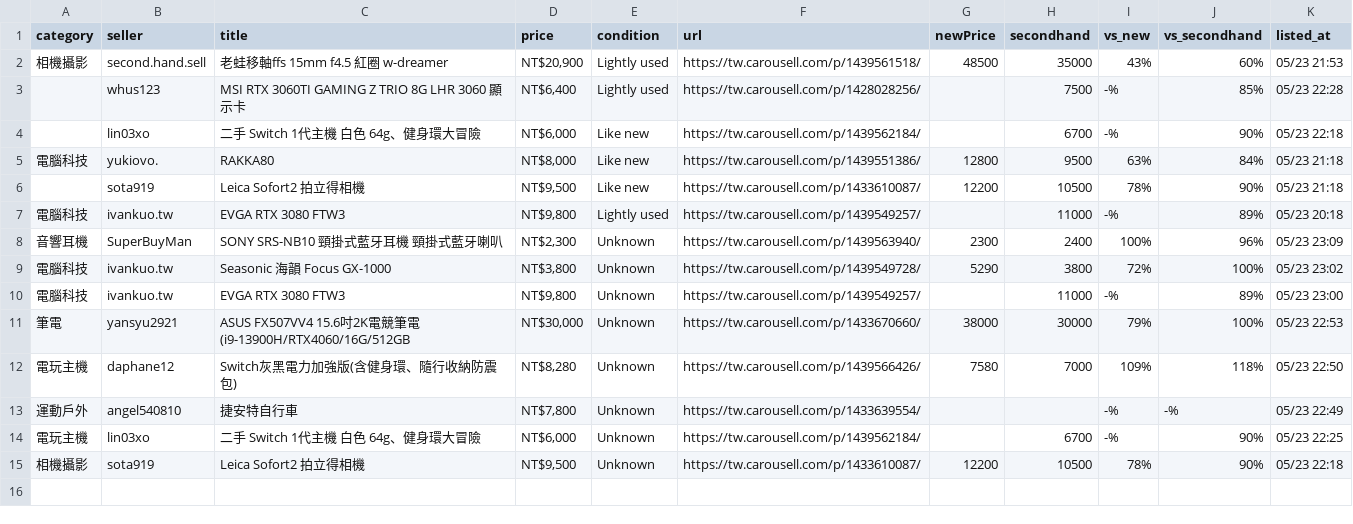
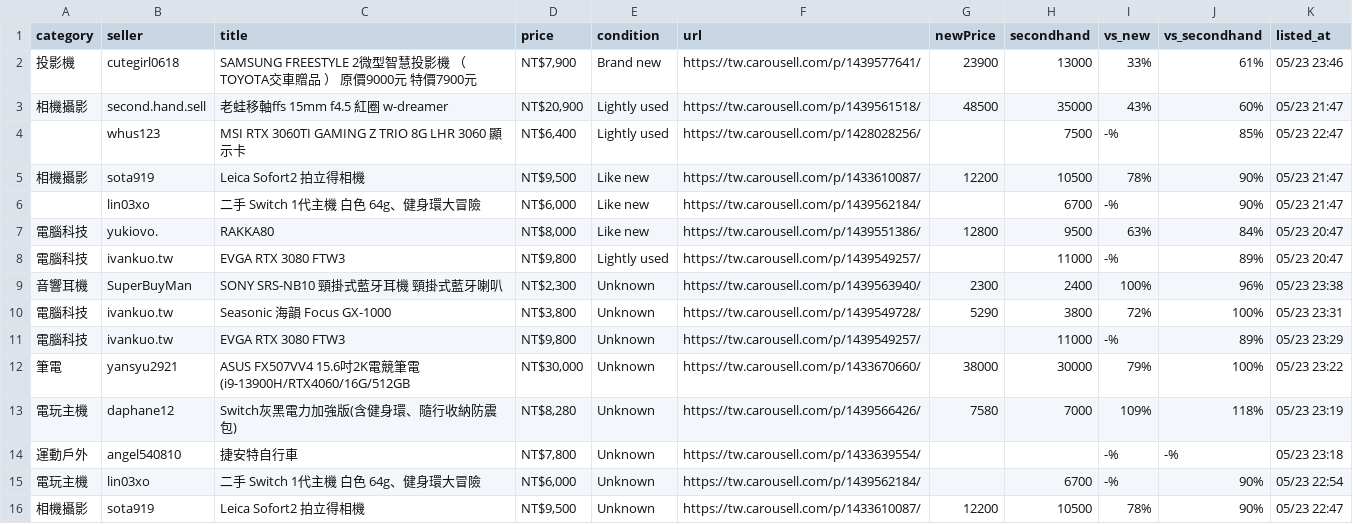
Before and after one commit to yangnim21029/cheap-product, a CSV file: carousell_wishlist_20260501.csv, drawn as a sheet.

```diff
--- a/carousell_wishlist_20260501.csv
+++ b/carousell_wishlist_20260501.csv
@@ -1,15 +1,16 @@
 category|seller|title|price|condition|url|newPrice|secondhand|vs_new|vs_secondhand|listed_at
-相機攝影|second.hand.sell|老蛙移軸ffs 15mm f4.5 紅圈 w-dreamer|NT$20,900|Lightly used|https://tw.carousell.com/p/1439561518/|48500|35000|43%|60%|05/23 21:53
-|whus123|MSI RTX 3060TI GAMING Z TRIO 8G LHR 3060 顯示卡|NT$6,400|Lightly used|https://tw.carousell.com/p/1428028256/||7500|-%|85%|05/23 22:28
-|lin03xo|二手 Switch 1代主機 白色 64g、健身環大冒險|NT$6,000|Like new|https://tw.carousell.com/p/1439562184/||6700|-%|90%|05/23 22:18
-電腦科技|yukiovo.|RAKKA80|NT$8,000|Like new|https://tw.carousell.com/p/1439551386/|12800|9500|63%|84%|05/23 21:18
-|sota919|Leica Sofort2 拍立得相機|NT$9,500|Like new|https://tw.carousell.com/p/1433610087/|12200|10500|78%|90%|05/23 21:18
-電腦科技|ivankuo.tw|EVGA RTX 3080 FTW3|NT$9,800|Lightly used|https://tw.carousell.com/p/1439549257/||11000|-%|89%|05/23 20:18
-音響耳機|SuperBuyMan|SONY SRS-NB10 頸掛式藍牙耳機 頸掛式藍牙喇叭|NT$2,300|Unknown|https://tw.carousell.com/p/1439563940/|2300|2400|100%|96%|05/23 23:09
-電腦科技|ivankuo.tw|Seasonic 海韻 Focus GX-1000|NT$3,800|Unknown|https://tw.carousell.com/p/1439549728/|5290|3800|72%|100%|05/23 23:02
-電腦科技|ivankuo.tw|EVGA RTX 3080 FTW3|NT$9,800|Unknown|https://tw.carousell.com/p/1439549257/||11000|-%|89%|05/23 23:00
-筆電|yansyu2921|ASUS FX507VV4 15.6吋2K電競筆電 (i9-13900H/RTX4060/16G/512GB|NT$30,000|Unknown|https://tw.carousell.com/p/1433670660/|38000|30000|79%|100%|05/23 22:53
-電玩主機|daphane12|Switch灰黑電力加強版(含健身環、隨行收納防震包)|NT$8,280|Unknown|https://tw.carousell.com/p/1439566426/|7580|7000|109%|118%|05/23 22:50
-運動戶外|angel540810|捷安特自行車|NT$7,800|Unknown|https://tw.carousell.com/p/1433639554/|||-%|-%|05/23 22:49
-電玩主機|lin03xo|二手 Switch 1代主機 白色 64g、健身環大冒險|NT$6,000|Unknown|https://tw.carousell.com/p/1439562184/||6700|-%|90%|05/23 22:25
-相機攝影|sota919|Leica Sofort2 拍立得相機|NT$9,500|Unknown|https://tw.carousell.com/p/1433610087/|12200|10500|78%|90%|05/23 22:18
+投影機|cutegirl0618|SAMSUNG FREESTYLE 2微型智慧投影機 （TOYOTA交車贈品 ） 原價9000元 特價7900元|NT$7,900|Brand new|https://tw.carousell.com/p/1439577641/|23900|13000|33%|61%|05/23 23:46
+相機攝影|second.hand.sell|老蛙移軸ffs 15mm f4.5 紅圈 w-dreamer|NT$20,900|Lightly used|https://tw.carousell.com/p/1439561518/|48500|35000|43%|60%|05/23 21:47
+|whus123|MSI RTX 3060TI GAMING Z TRIO 8G LHR 3060 顯示卡|NT$6,400|Lightly used|https://tw.carousell.com/p/1428028256/||7500|-%|85%|05/23 22:47
+相機攝影|sota919|Leica Sofort2 拍立得相機|NT$9,500|Like new|https://tw.carousell.com/p/1433610087/|12200|10500|78%|90%|05/23 21:47
+|lin03xo|二手 Switch 1代主機 白色 64g、健身環大冒險|NT$6,000|Like new|https://tw.carousell.com/p/1439562184/||6700|-%|90%|05/23 21:47
+電腦科技|yukiovo.|RAKKA80|NT$8,000|Like new|https://tw.carousell.com/p/1439551386/|12800|9500|63%|84%|05/23 20:47
+電腦科技|ivankuo.tw|EVGA RTX 3080 FTW3|NT$9,800|Lightly used|https://tw.carousell.com/p/1439549257/||11000|-%|89%|05/23 20:47
+音響耳機|SuperBuyMan|SONY SRS-NB10 頸掛式藍牙耳機 頸掛式藍牙喇叭|NT$2,300|Unknown|https://tw.carousell.com/p/1439563940/|2300|2400|100%|96%|05/23 23:38
+電腦科技|ivankuo.tw|Seasonic 海韻 Focus GX-1000|NT$3,800|Unknown|https://tw.carousell.com/p/1439549728/|5290|3800|72%|100%|05/23 23:31
+電腦科技|ivankuo.tw|EVGA RTX 3080 FTW3|NT$9,800|Unknown|https://tw.carousell.com/p/1439549257/||11000|-%|89%|05/23 23:29
+筆電|yansyu2921|ASUS FX507VV4 15.6吋2K電競筆電 (i9-13900H/RTX4060/16G/512GB|NT$30,000|Unknown|https://tw.carousell.com/p/1433670660/|38000|30000|79%|100%|05/23 23:22
+電玩主機|daphane12|Switch灰黑電力加強版(含健身環、隨行收納防震包)|NT$8,280|Unknown|https://tw.carousell.com/p/1439566426/|7580|7000|109%|118%|05/23 23:19
+運動戶外|angel540810|捷安特自行車|NT$7,800|Unknown|https://tw.carousell.com/p/1433639554/|||-%|-%|05/23 23:18
+電玩主機|lin03xo|二手 Switch 1代主機 白色 64g、健身環大冒險|NT$6,000|Unknown|https://tw.carousell.com/p/1439562184/||6700|-%|90%|05/23 22:54
+相機攝影|sota919|Leica Sofort2 拍立得相機|NT$9,500|Unknown|https://tw.carousell.com/p/1433610087/|12200|10500|78%|90%|05/23 22:47
```
Also changed, not shown: 7 other files.
